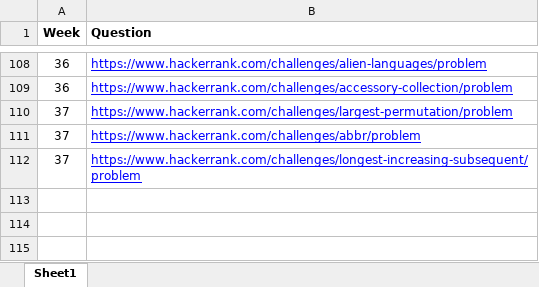
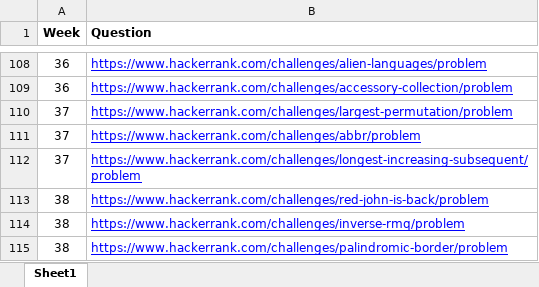
Before and after one commit to abalakka/hackerRankLeaderBoard, an Excel workbook: src/main/resources/weeklyQuestions.xlsx, sheet Sheet1, drawn as a sheet; only a part is shown, gaps mark what is left out; values as stored, in another font and other column widths than the file's, no borders; charts and pictures not drawn; the diff names each change by its address in the sheet, - before the commit and + after, or states it on an @@ line.

Commit message:
Week 38 questions

```diff
--- a/src/main/resources/weeklyQuestions.xlsx (sheet Sheet1)
+++ b/src/main/resources/weeklyQuestions.xlsx (sheet Sheet1)
+row 113: 38 | https://www.hackerrank.com/challenges/red-john-is-back/problem
+row 114: 38 | https://www.hackerrank.com/challenges/inverse-rmq/problem
+row 115: 38 | https://www.hackerrank.com/challenges/palindromic-border/problem
```
Also changed, not shown: src/main/resources/profiles.xlsx.
